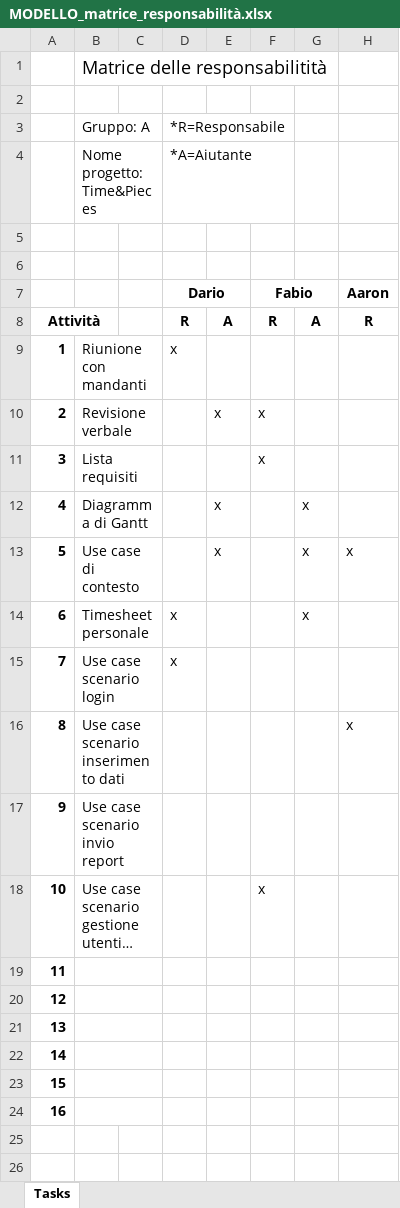
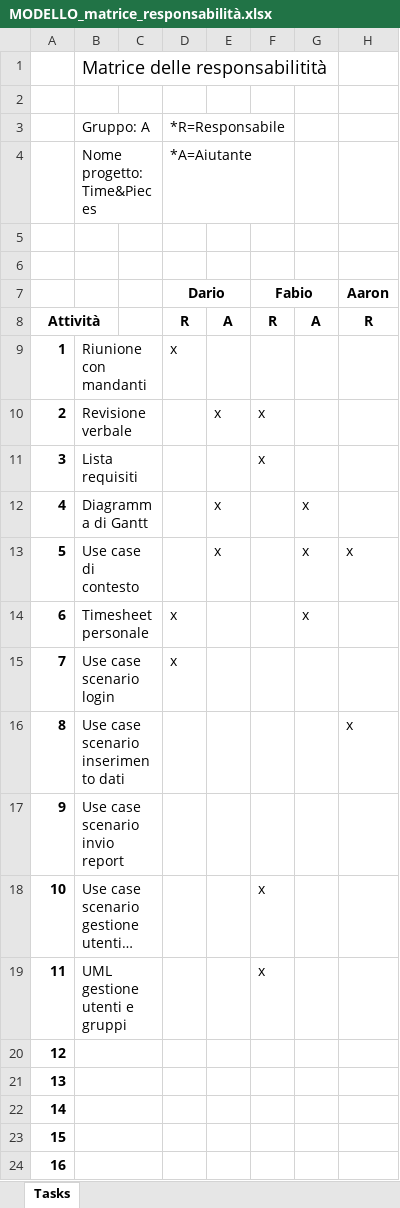
Before and after one commit to golinoswago/COME, an Excel workbook: LavoroGruppo/Consegna3/MODELLO_matrice_responsabilità.xlsx, sheet Tasks, drawn as a sheet; only a part is shown; long unchanged cells end in …; values as stored, in another font and other column widths than the file's, no borders; the diff names each change by its address in the sheet, - before the commit and + after, or states it on an @@ line.

```diff
--- a/LavoroGruppo/Consegna3/MODELLO_matrice_responsabilità.xlsx (sheet Tasks)
+++ b/LavoroGruppo/Consegna3/MODELLO_matrice_responsabilità.xlsx (sheet Tasks)
-B19: (empty)
+B19: UML gestione utenti e gruppi
-F19 (Fabio): (empty)
+F19 (Fabio): x
```
Also changed, not shown: LavoroGruppo/Consegna3/MODELLO_stato_di_avanzamento.xlsx.
